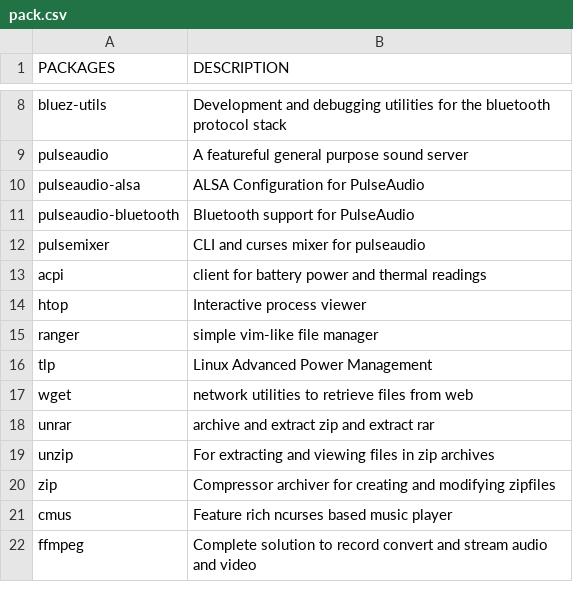
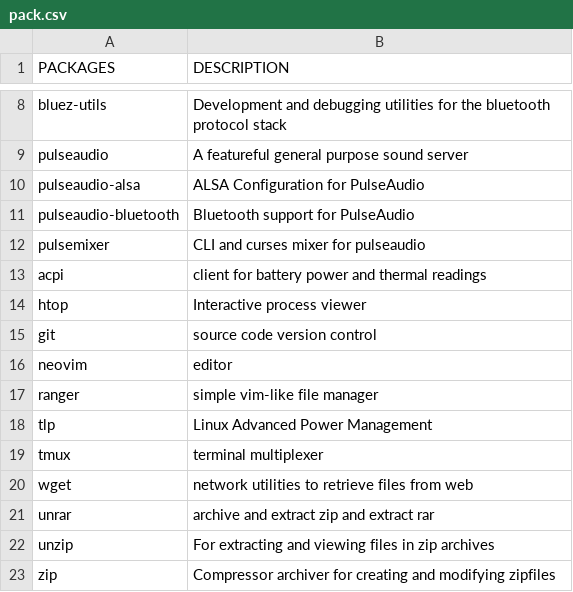
Before and after one commit to fhpraw/awsm, a CSV file: pack.csv, drawn as a sheet; only a part is shown, gaps mark what is left out; the shorter side is filled out with more unchanged rows; the diff names each change by its address in the sheet, - before the commit and + after, or states it on an @@ line.

Commit message:
update pack.csv

```diff
--- a/pack.csv
+++ b/pack.csv
+row 15: git | source code version control
+row 16: neovim | editor
+row 19: tmux | terminal multiplexer
```
